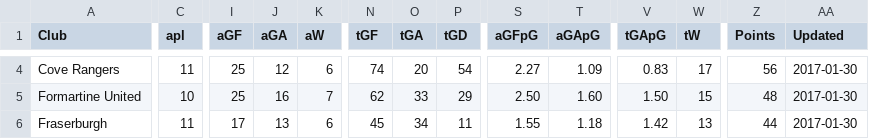
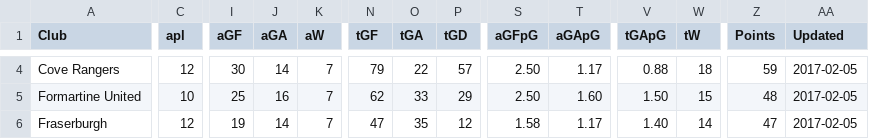
Before and after one commit to brorarangers/brorarangers.github.io, a CSV file: _data/table.csv, drawn as a sheet; only a part is shown, gaps mark what is left out; the diff covers the shown part only; the diff names each change by its address in the sheet, - before the commit and + after, or states it on an @@ line.

```diff
--- a/_data/table.csv
+++ b/_data/table.csv
-C4 (apl): 11
+C4 (apl): 12
-I4 (aGF): 25
+I4 (aGF): 30
-J4 (aGA): 12
+J4 (aGA): 14
-K4 (aW): 6
+K4 (aW): 7
-N4 (tGF): 74
+N4 (tGF): 79
-O4 (tGA): 20
+O4 (tGA): 22
-P4 (tGD): 54
+P4 (tGD): 57
-S4 (aGFpG): 2.27
+S4 (aGFpG): 2.50
-T4 (aGApG): 1.09
+T4 (aGApG): 1.17
-V4 (tGApG): 0.83
+V4 (tGApG): 0.88
-W4 (tW): 17
+W4 (tW): 18
-Z4 (Points): 56
+Z4 (Points): 59
-AA4:AA6 (Updated): 2017-01-30
+AA4:AA6 (Updated): 2017-02-05
-C6 (apl): 11
+C6 (apl): 12
-I6 (aGF): 17
+I6 (aGF): 19
-J6 (aGA): 13
+J6 (aGA): 14
-K6 (aW): 6
+K6 (aW): 7
-N6 (tGF): 45
+N6 (tGF): 47
-O6 (tGA): 34
+O6 (tGA): 35
-P6 (tGD): 11
+P6 (tGD): 12
-S6 (aGFpG): 1.55
+S6 (aGFpG): 1.58
-T6 (aGApG): 1.18
+T6 (aGApG): 1.17
-V6 (tGApG): 1.42
+V6 (tGApG): 1.40
-W6 (tW): 13
+W6 (tW): 14
-Z6 (Points): 44
+Z6 (Points): 47
```
Also changed, not shown: 1 added row, 1 removed row and 117 edited cells elsewhere in this file, 9 other files.
